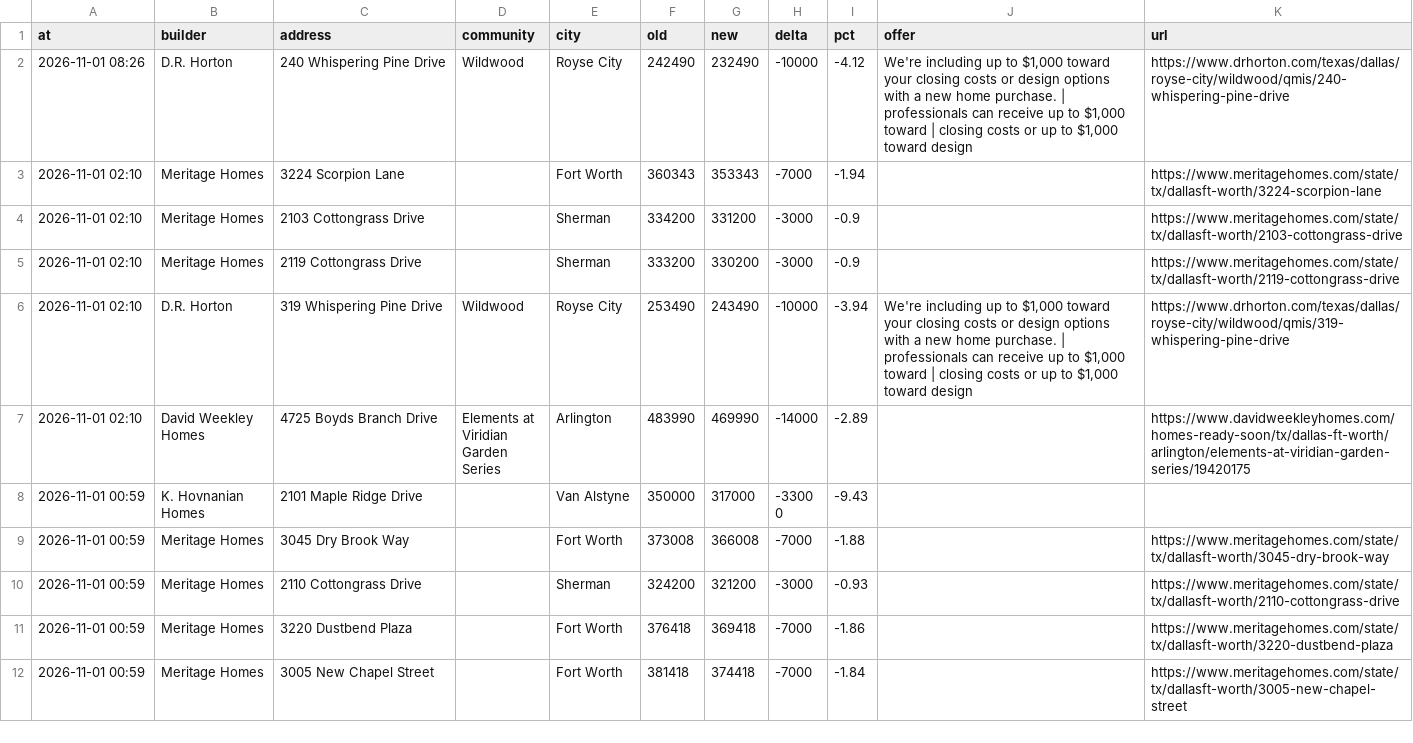
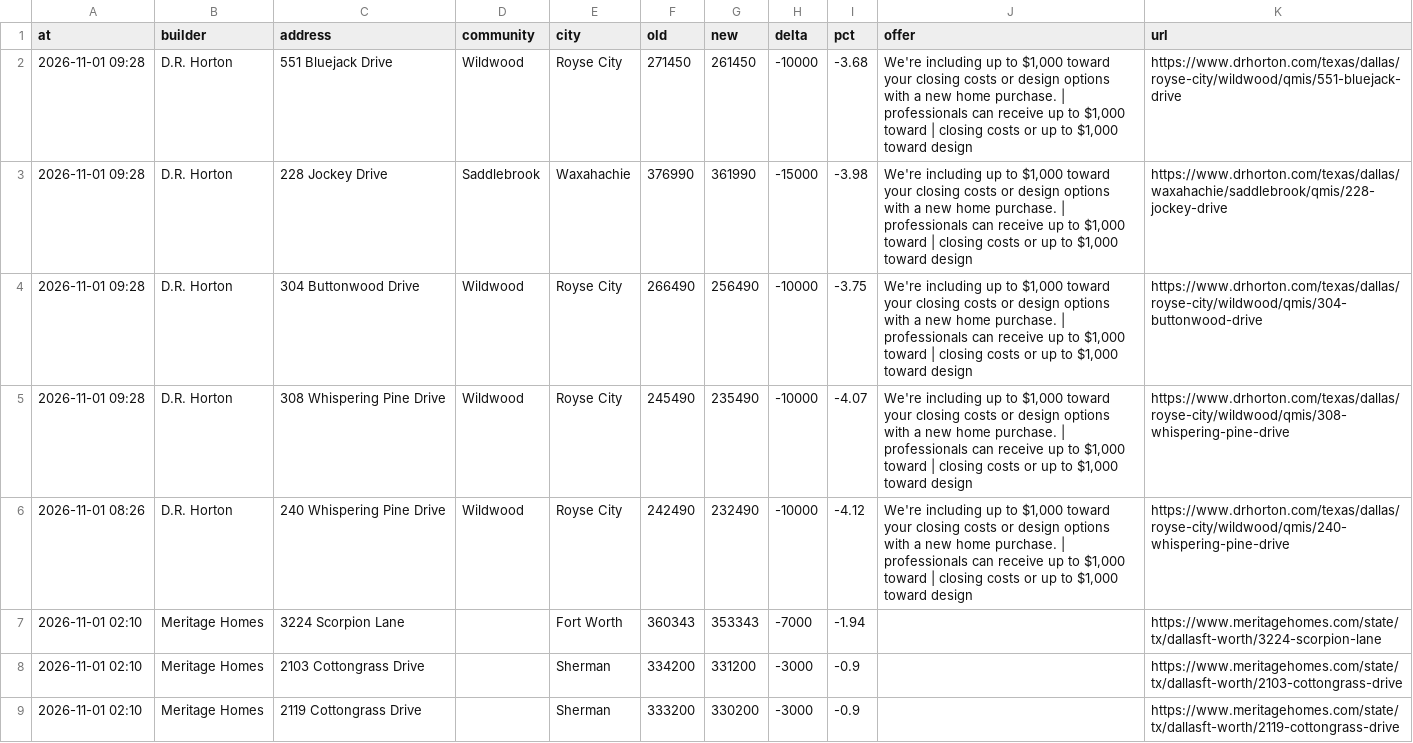
Before and after one commit to Crutledge13/dfw-builder-tracker, a CSV file: docs/data/price_drops.csv, drawn as a sheet; only a part is shown; the shorter side is filled out with more unchanged rows.

```diff
--- a/docs/data/price_drops.csv
+++ b/docs/data/price_drops.csv
@@ -1,2 +1,6 @@
 at,builder,address,community,city,old,new,delta,pct,offer,url
+2026-11-01 09:28,D.R. Horton,551 Bluejack Drive,Wildwood,Royse City,271450,261450,-10000,-3.68,"We're including up to $1,000 toward your closing costs or design options with a new home purchase. | professionals can receive up to $1,000 toward | closing costs or up to $1,000 toward design",https://www.drhorton.com/texas/dallas/royse-city/wildwood/qmis/551-bluejack-drive
+2026-11-01 09:28,D.R. Horton,228 Jockey Drive,Saddlebrook,Waxahachie,376990,361990,-15000,-3.98,"We're including up to $1,000 toward your closing costs or design options with a new home purchase. | professionals can receive up to $1,000 toward | closing costs or up to $1,000 toward design",https://www.drhorton.com/texas/dallas/waxahachie/saddlebrook/qmis/228-jockey-drive
+2026-11-01 09:28,D.R. Horton,304 Buttonwood Drive,Wildwood,Royse City,266490,256490,-10000,-3.75,"We're including up to $1,000 toward your closing costs or design options with a new home purchase. | professionals can receive up to $1,000 toward | closing costs or up to $1,000 toward design",https://www.drhorton.com/texas/dallas/royse-city/wildwood/qmis/304-buttonwood-drive
+2026-11-01 09:28,D.R. Horton,308 Whispering Pine Drive,Wildwood,Royse City,245490,235490,-10000,-4.07,"We're including up to $1,000 toward your closing costs or design options with a new home purchase. | professionals can receive up to $1,000 toward | closing costs or up to $1,000 toward design",https://www.drhorton.com/texas/dallas/royse-city/wildwood/qmis/308-whispering-pine-drive
 2026-11-01 08:26,D.R. Horton,240 Whispering Pine Drive,Wildwood,Royse City,242490,232490,-10000,-4.12,"We're including up to $1,000 toward your closing costs or design options with a new home purchase. | professionals can receive up to $1,000 toward | closing costs or up to $1,000 toward design",https://www.drhorton.com/texas/dallas/royse-city/wildwood/qmis/240-whispering-pine-drive
```
Also changed, not shown: docs/data/home_offers.csv, docs/data/incentives.csv, 22 other files.
